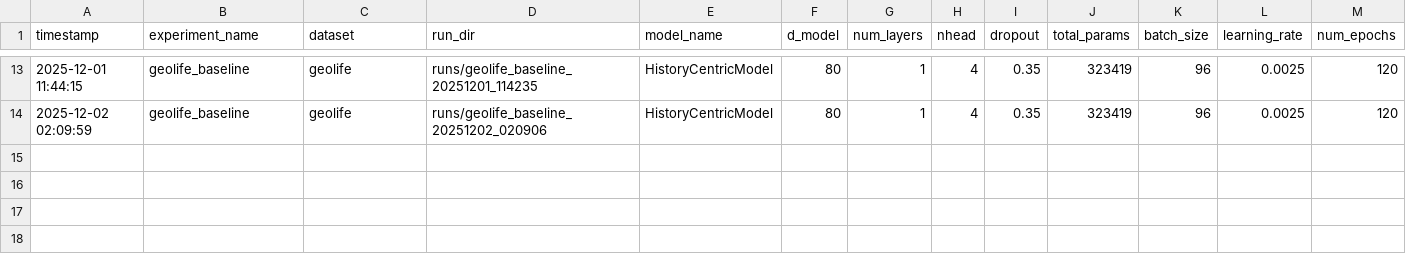
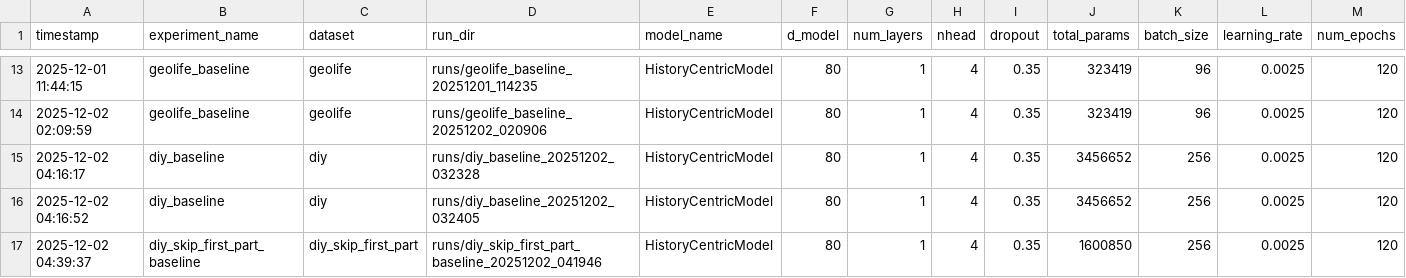
Before and after one commit to aetandrianwr/expr_hrcl_next_pred_av5, a CSV file: results/benchmark_results.csv, drawn as a sheet; only a part is shown, gaps mark what is left out; rows hold the shown columns only; the diff names each change by its address in the sheet, - before the commit and + after, or states it on an @@ line.

Commit message:
running basline & current model performance benchmark

```diff
--- a/results/benchmark_results.csv
+++ b/results/benchmark_results.csv
+row 15: 2025-12-02 04:16:17 | diy_baseline | diy | runs/diy_baseline_20251202_032328 | HistoryCentricModel | 80 | 1 | 4 | 0.35 | 3456652 | 256 | 0.0025 | 120
+row 16: 2025-12-02 04:16:52 | diy_baseline | diy | runs/diy_baseline_20251202_032405 | HistoryCentricModel | 80 | 1 | 4 | 0.35 | 3456652 | 256 | 0.0025 | 120
+row 17: 2025-12-02 04:39:37 | diy_skip_first_part_baseline | diy_skip_first_part | runs/diy_skip_first_part_baseline_20251202_041946 | HistoryCentricModel | 80 | 1 | 4 | 0.35 | 1600850 | 256 | 0.0025 | 120
```
Also changed, not shown: 14 other files.
